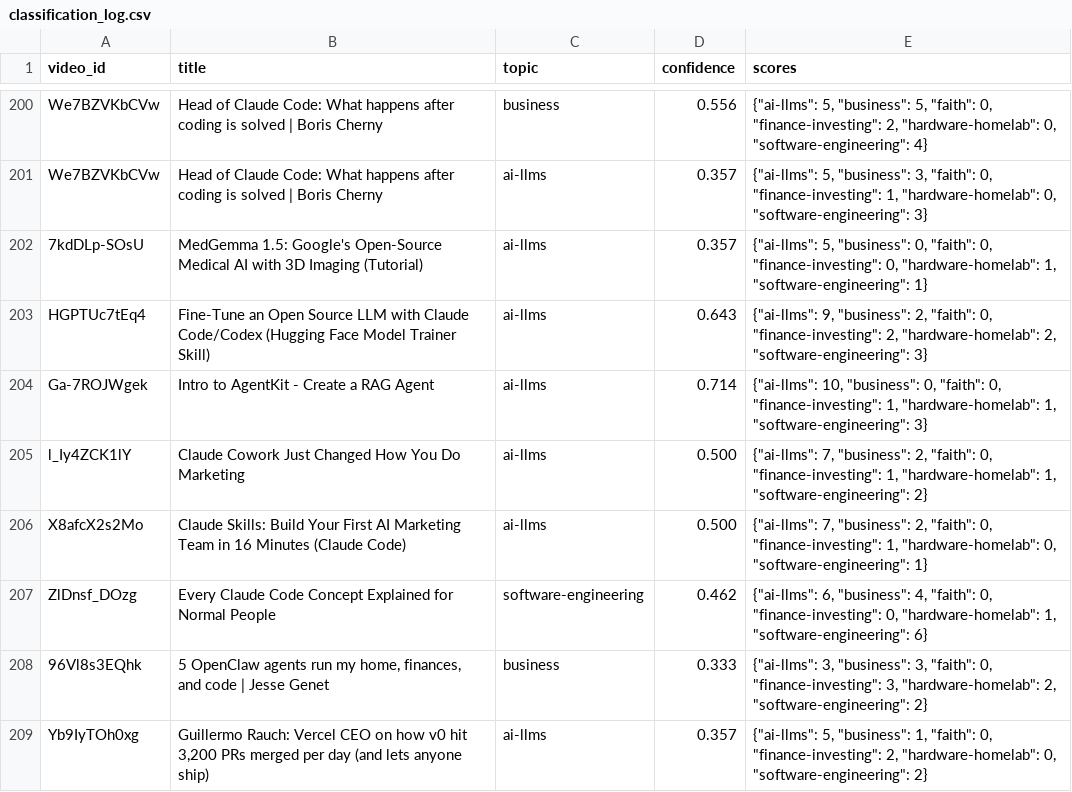
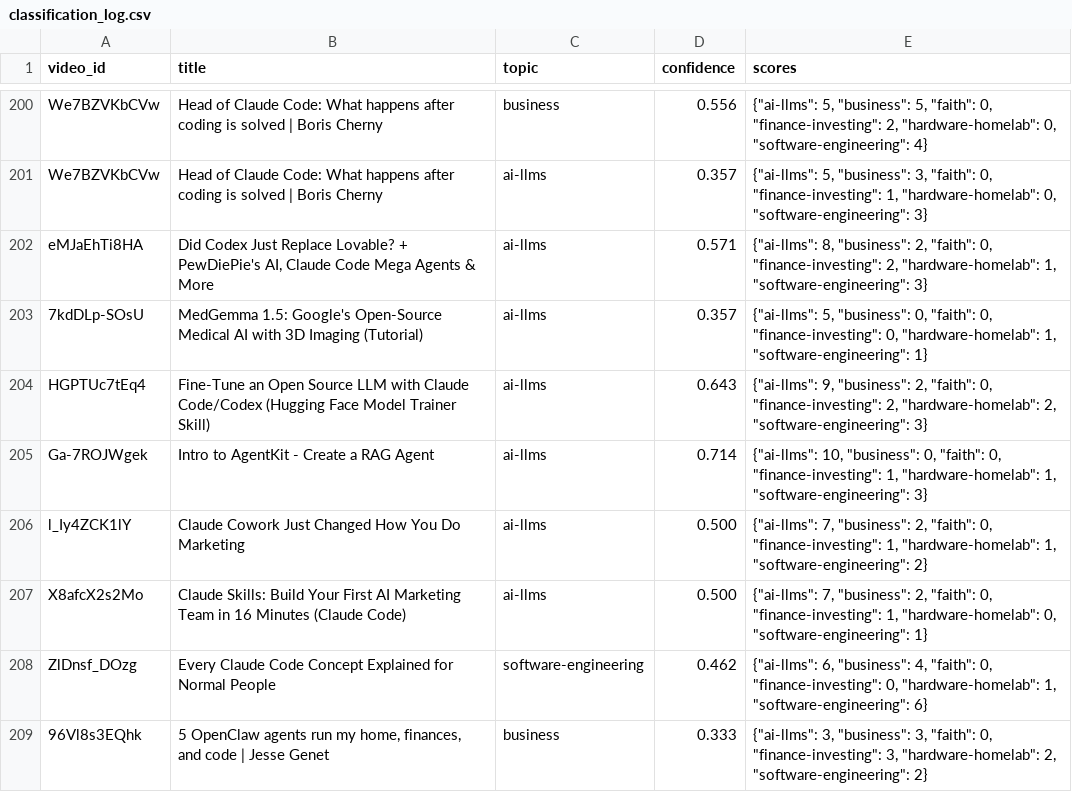
Before and after one commit to mmesomakelvin/transcript-library, a CSV file: pipeline/youtube-transcripts/index/classification_log.csv, drawn as a sheet; only a part is shown, gaps mark what is left out; the shorter side is filled out with more unchanged rows; the diff names each change by its address in the sheet, - before the commit and + after, or states it on an @@ line.

```diff
--- a/pipeline/youtube-transcripts/index/classification_log.csv
+++ b/pipeline/youtube-transcripts/index/classification_log.csv
+row 202: eMJaEhTi8HA | Did Codex Just Replace Lovable? + PewDiePie's AI, Claude Code Mega Agents & More | ai-llms | 0.571 | {"ai-llms": 8, "business": 2, "faith": 0, "finance-investing": 2, "hardware-homelab": 1, "software-engineering": 3}
```
Also changed, not shown: pipeline/youtube-transcripts/index/channels.csv, pipeline/youtube-transcripts/index/videos.csv, 6 other files.
